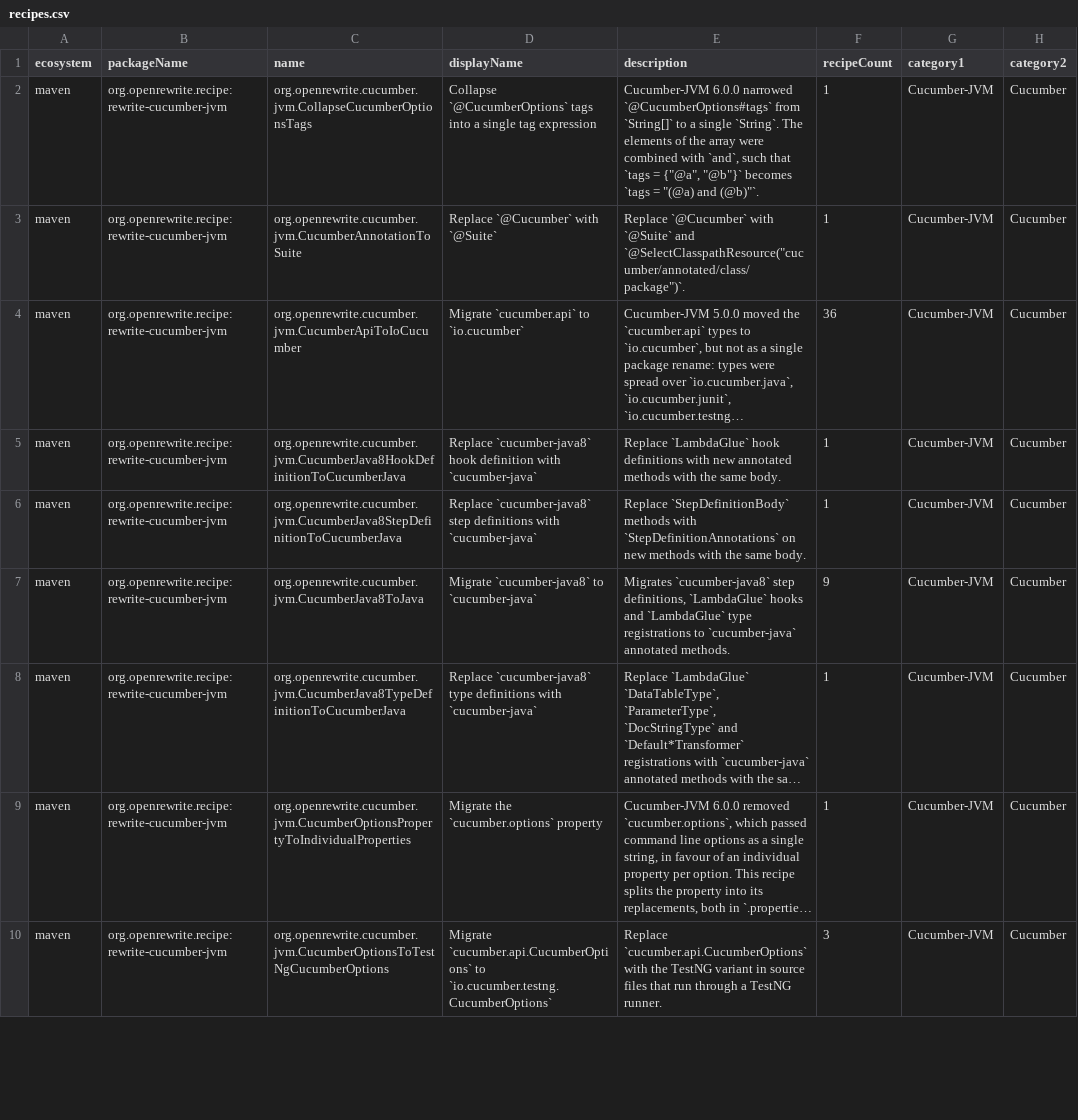
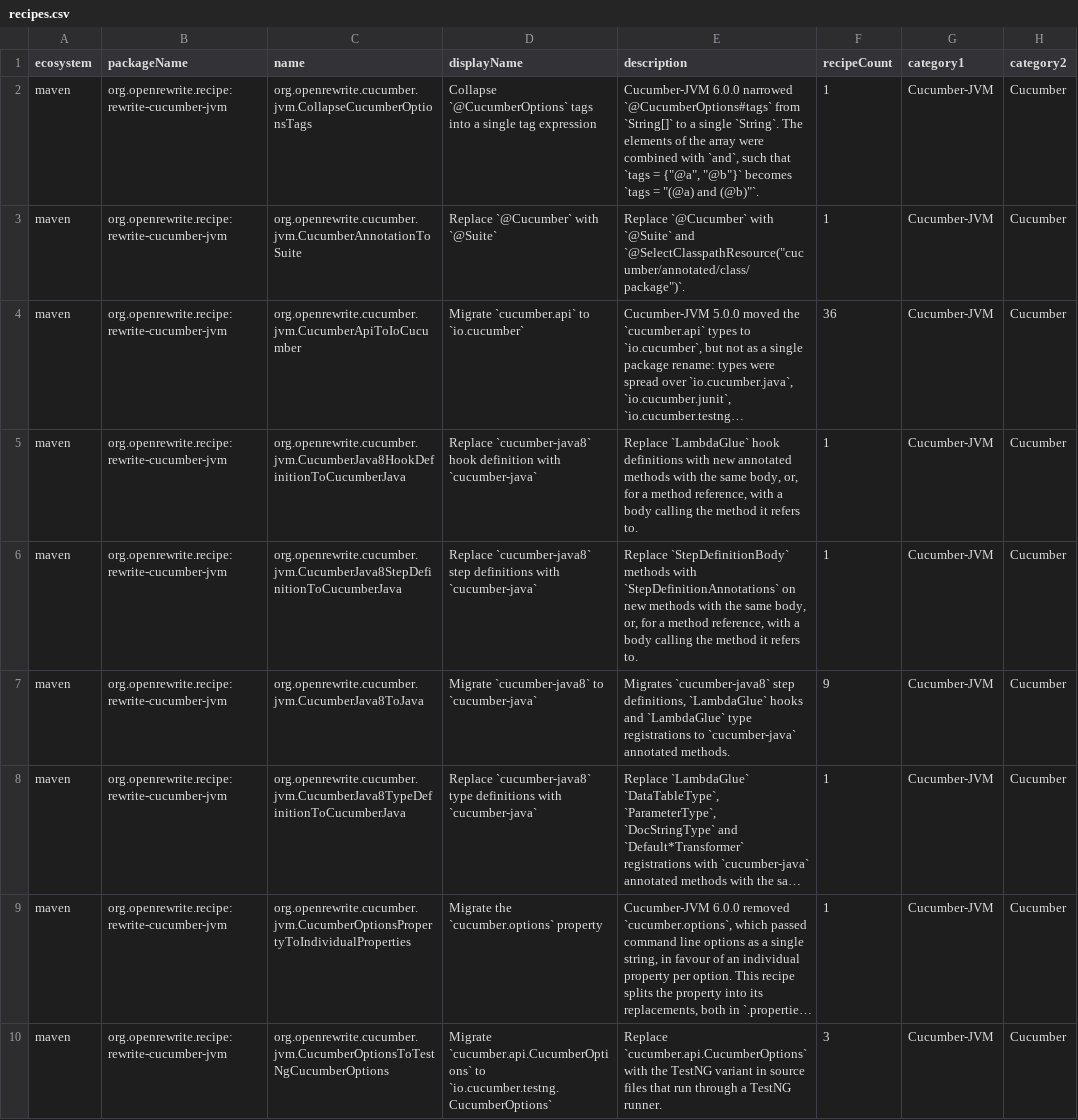
Before and after one commit to openrewrite/rewrite-cucumber-jvm, a CSV file: src/main/resources/META-INF/rewrite/recipes.csv, drawn as a sheet; only a part is shown; long unchanged cells end in …; the diff covers the shown part only; the diff names each change by its address in the sheet, - before the commit and + after, or states it on an @@ line.

```diff
--- a/src/main/resources/META-INF/rewrite/recipes.csv
+++ b/src/main/resources/META-INF/rewrite/recipes.csv
-E5 (description): …the same body.
+E5 (description): …the same body, or, for a method reference, with a body calling the method it refers to.
-E6 (description): …the same body.
+E6 (description): …the same body, or, for a method reference, with a body calling the method it refers to.
```
Also changed, not shown: 1 added row and 3 edited cells elsewhere in this file, 6 other files.
